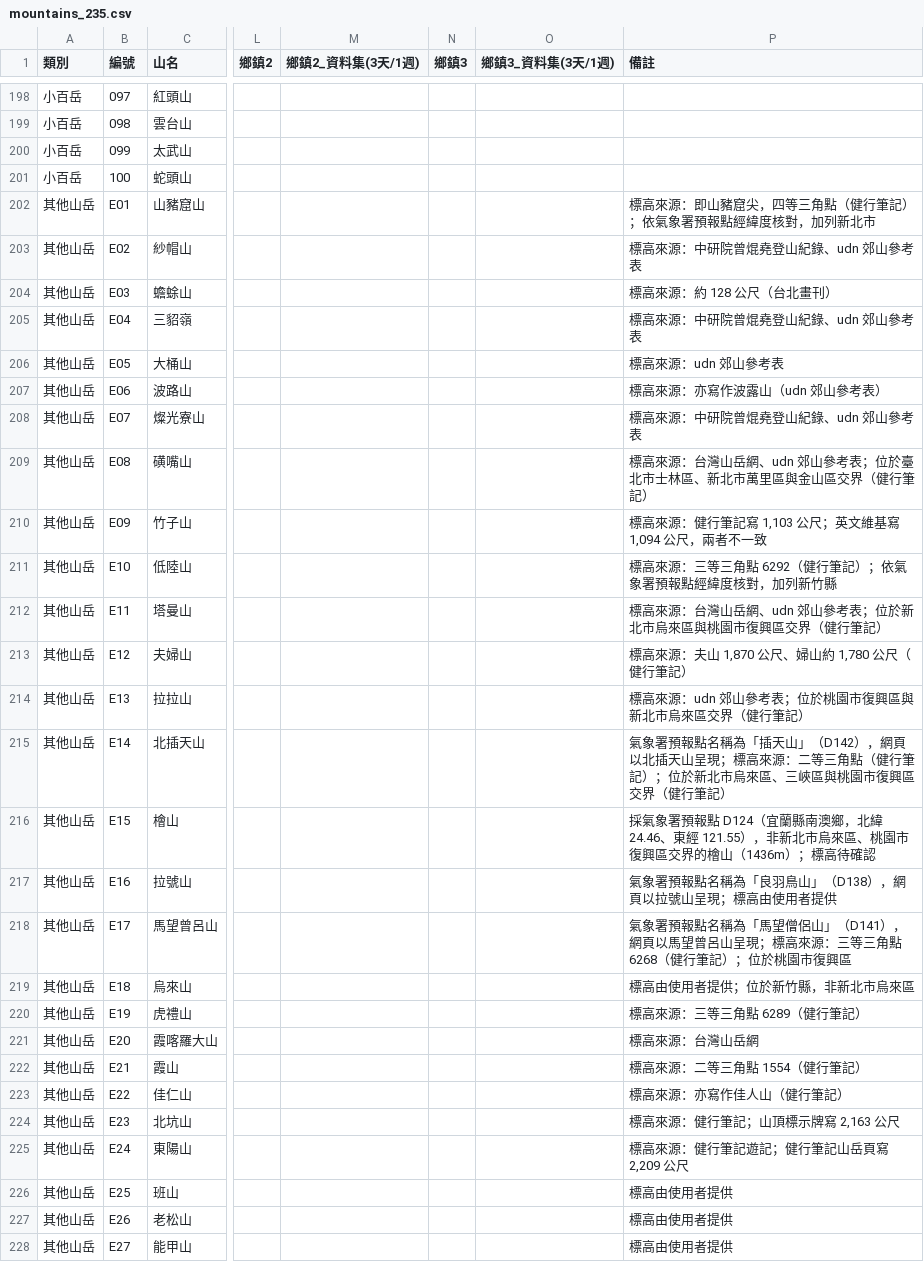
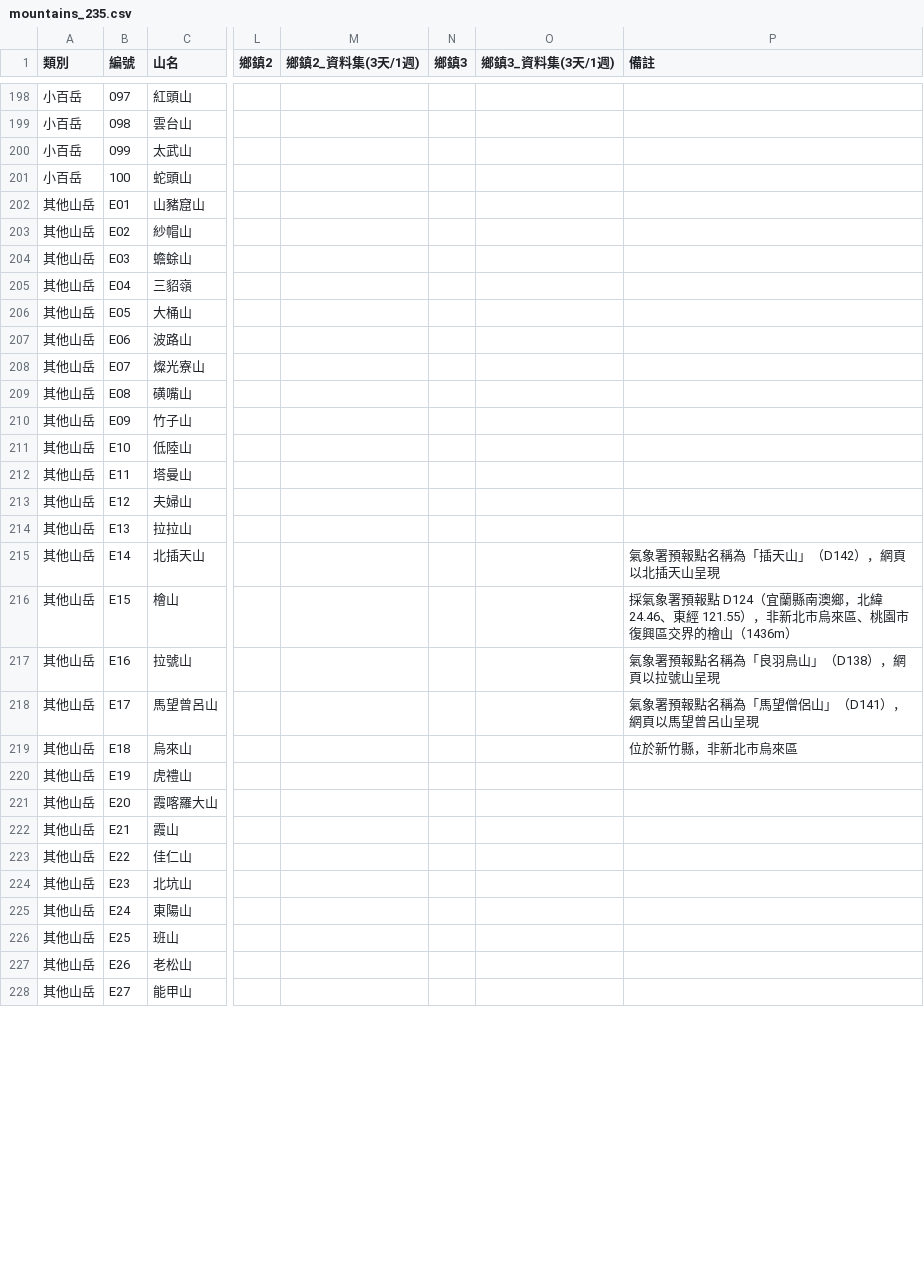
Before and after one commit to GC-tw/kantian, a CSV file: data/mountains_235.csv, drawn as a sheet; only a part is shown, gaps mark what is left out; the diff covers the shown part only; the diff names each change by its address in the sheet, - before the commit and + after, or states it on an @@ line.

```diff
--- a/data/mountains_235.csv
+++ b/data/mountains_235.csv
-P202 (備註): 標高來源：即山豬窟尖，四等三角點（健行筆記）；依氣象署預報點經緯度核對，加列新北市
+P202 (備註): (empty)
-P203 (備註): 標高來源：中研院曾焜堯登山紀錄、udn 郊山參考表
+P203 (備註): (empty)
-P204 (備註): 標高來源：約 128 公尺（台北畫刊）
+P204 (備註): (empty)
-P205 (備註): 標高來源：中研院曾焜堯登山紀錄、udn 郊山參考表
+P205 (備註): (empty)
-P206 (備註): 標高來源：udn 郊山參考表
+P206 (備註): (empty)
-P207 (備註): 標高來源：亦寫作波露山（udn 郊山參考表）
+P207 (備註): (empty)
-P208 (備註): 標高來源：中研院曾焜堯登山紀錄、udn 郊山參考表
+P208 (備註): (empty)
-P209 (備註): 標高來源：台灣山岳網、udn 郊山參考表；位於臺北市士林區、新北市萬里區與金山區交界（健行筆記）
+P209 (備註): (empty)
-P210 (備註): 標高來源：健行筆記寫 1,103 公尺；英文維基寫 1,094 公尺，兩者不一致
+P210 (備註): (empty)
-P211 (備註): 標高來源：三等三角點 6292（健行筆記）；依氣象署預報點經緯度核對，加列新竹縣
+P211 (備註): (empty)
-P212 (備註): 標高來源：台灣山岳網、udn 郊山參考表；位於新北市烏來區與桃園市復興區交界（健行筆記）
+P212 (備註): (empty)
-P213 (備註): 標高來源：夫山 1,870 公尺、婦山約 1,780 公尺（健行筆記）
+P213 (備註): (empty)
-P214 (備註): 標高來源：udn 郊山參考表；位於桃園市復興區與新北市烏來區交界（健行筆記）
+P214 (備註): (empty)
-P215 (備註): …天山呈現；標高來源：二等三角點（健行筆記）；位於新北市烏來區、三峽區與桃園市復興區交界（健行筆記）
+P215 (備註): …天山呈現
-P216 (備註): …山（1436m）；標高待確認
+P216 (備註): …山（1436m）
-P217 (備註): 氣象署預報點名稱為「良羽鳥山」（D138），網頁以拉號山呈現；標高由使用者提供
+P217 (備註): 氣象署預報點名稱為「良羽鳥山」（D138），網頁以拉號山呈現
-P218 (備註): …呂山呈現；標高來源：三等三角點 6268（健行筆記）；位於桃園市復興區
+P218 (備註): …呂山呈現
-P219 (備註): 標高由使用者提供；位於新竹縣，非新北市烏來區
+P219 (備註): 位於新竹縣，非新北市烏來區
-P220 (備註): 標高來源：三等三角點 6289（健行筆記）
+P220 (備註): (empty)
-P221 (備註): 標高來源：台灣山岳網
+P221 (備註): (empty)
-P222 (備註): 標高來源：二等三角點 1554（健行筆記）
+P222 (備註): (empty)
-P223 (備註): 標高來源：亦寫作佳人山（健行筆記）
+P223 (備註): (empty)
-P224 (備註): 標高來源：健行筆記；山頂標示牌寫 2,163 公尺
+P224 (備註): (empty)
-P225 (備註): 標高來源：健行筆記遊記；健行筆記山岳頁寫 2,209 公尺
+P225 (備註): (empty)
-P226:P228 (備註): 標高由使用者提供
+P226:P228 (備註): (empty)
```
Also changed, not shown: 21 edited cells elsewhere in this file, 1 other file.
